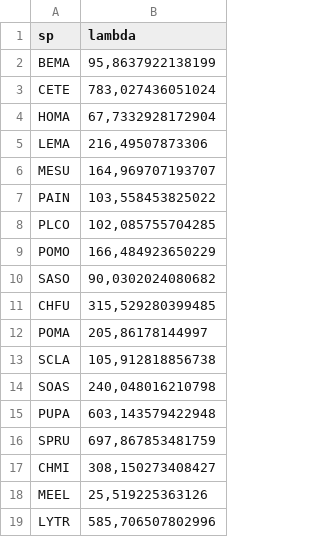
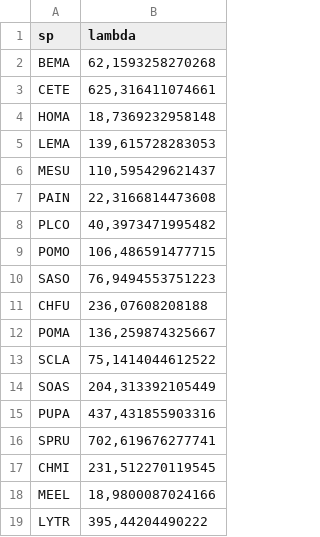
Before and after one commit to garciacallejas/MCT_SAD, a CSV file: results/lambda.csv, drawn as a sheet.

```diff
--- a/results/lambda.csv
+++ b/results/lambda.csv
@@ -1,19 +1,19 @@
 "sp";"lambda"
-"BEMA";95,8637922138199
-"CETE";783,027436051024
-"HOMA";67,7332928172904
-"LEMA";216,49507873306
-"MESU";164,969707193707
-"PAIN";103,558453825022
-"PLCO";102,085755704285
-"POMO";166,484923650229
-"SASO";90,0302024080682
-"CHFU";315,529280399485
-"POMA";205,86178144997
-"SCLA";105,912818856738
-"SOAS";240,048016210798
-"PUPA";603,143579422948
-"SPRU";697,867853481759
-"CHMI";308,150273408427
-"MEEL";25,519225363126
-"LYTR";585,706507802996
+"BEMA";62,1593258270268
+"CETE";625,316411074661
+"HOMA";18,7369232958148
+"LEMA";139,615728283053
+"MESU";110,595429621437
+"PAIN";22,3166814473608
+"PLCO";40,3973471995482
+"POMO";106,486591477715
+"SASO";76,9494553751223
+"CHFU";236,07608208188
+"POMA";136,259874325667
+"SCLA";75,1414044612522
+"SOAS";204,313392105449
+"PUPA";437,431855903316
+"SPRU";702,619676277741
+"CHMI";231,512270119545
+"MEEL";18,9800087024166
+"LYTR";395,44204490222
```
Also changed, not shown: results/alpha.csv, 14 other files.
